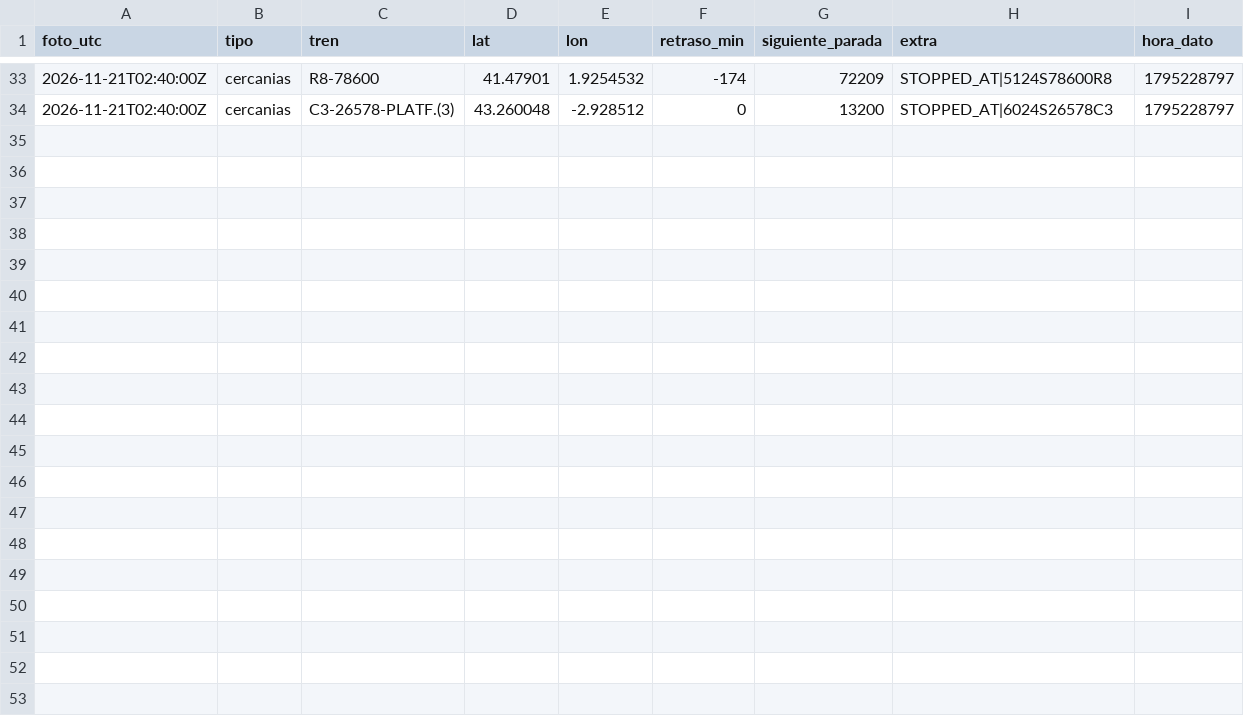
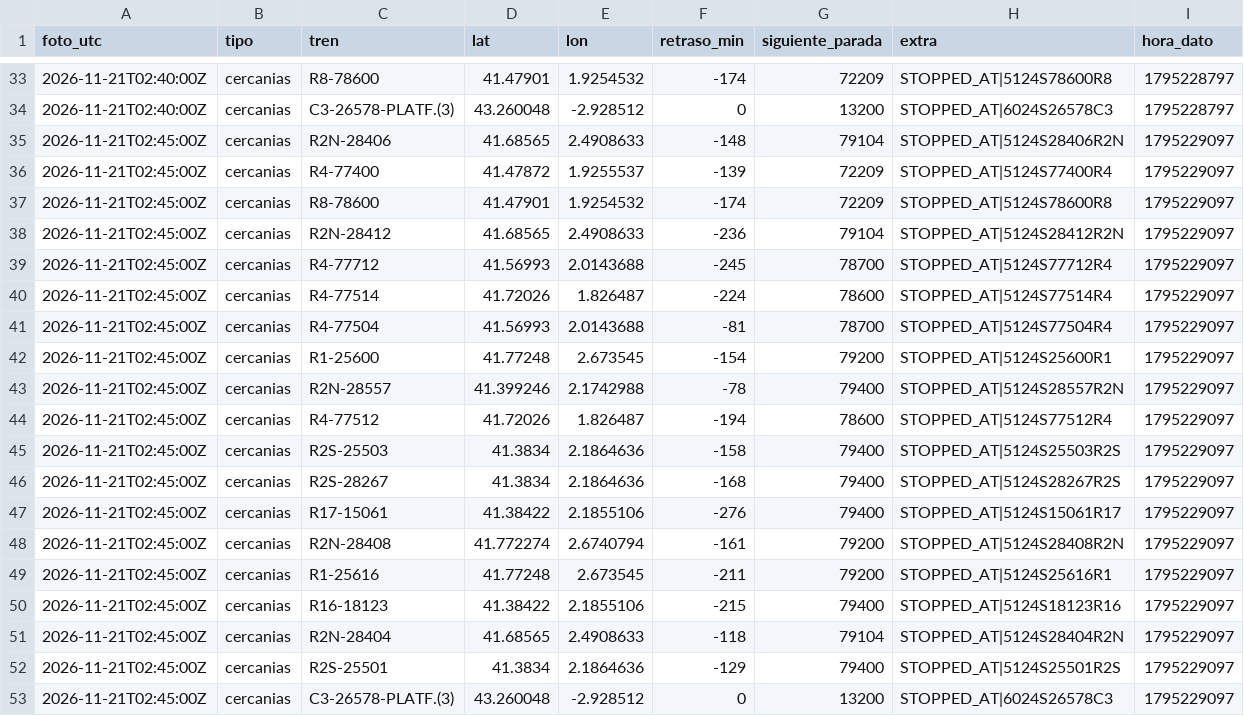
Before and after one commit to carlosgalan01/puntualmente, a CSV file: datos/2026-11-21.csv, drawn as a sheet; only a part is shown, gaps mark what is left out; the diff names each change by its address in the sheet, - before the commit and + after, or states it on an @@ line.

Commit message:
datos 2026-11-21T02:45

```diff
--- a/datos/2026-11-21.csv
+++ b/datos/2026-11-21.csv
+row 35: 2026-11-21T02:45:00Z | cercanias | R2N-28406 | 41.68565 | 2.4908633 | -148 | 79104 | STOPPED_AT|5124S28406R2N | 1795229097
+row 36: 2026-11-21T02:45:00Z | cercanias | R4-77400 | 41.47872 | 1.9255537 | -139 | 72209 | STOPPED_AT|5124S77400R4 | 1795229097
+row 37: 2026-11-21T02:45:00Z | cercanias | R8-78600 | 41.47901 | 1.9254532 | -174 | 72209 | STOPPED_AT|5124S78600R8 | 1795229097
+row 38: 2026-11-21T02:45:00Z | cercanias | R2N-28412 | 41.68565 | 2.4908633 | -236 | 79104 | STOPPED_AT|5124S28412R2N | 1795229097
+row 39: 2026-11-21T02:45:00Z | cercanias | R4-77712 | 41.56993 | 2.0143688 | -245 | 78700 | STOPPED_AT|5124S77712R4 | 1795229097
+row 40: 2026-11-21T02:45:00Z | cercanias | R4-77514 | 41.72026 | 1.826487 | -224 | 78600 | STOPPED_AT|5124S77514R4 | 1795229097
+row 41: 2026-11-21T02:45:00Z | cercanias | R4-77504 | 41.56993 | 2.0143688 | -81 | 78700 | STOPPED_AT|5124S77504R4 | 1795229097
+row 42: 2026-11-21T02:45:00Z | cercanias | R1-25600 | 41.77248 | 2.673545 | -154 | 79200 | STOPPED_AT|5124S25600R1 | 1795229097
+row 43: 2026-11-21T02:45:00Z | cercanias | R2N-28557 | 41.399246 | 2.1742988 | -78 | 79400 | STOPPED_AT|5124S28557R2N | 1795229097
+row 44: 2026-11-21T02:45:00Z | cercanias | R4-77512 | 41.72026 | 1.826487 | -194 | 78600 | STOPPED_AT|5124S77512R4 | 1795229097
+row 45: 2026-11-21T02:45:00Z | cercanias | R2S-25503 | 41.3834 | 2.1864636 | -158 | 79400 | STOPPED_AT|5124S25503R2S | 1795229097
+row 46: 2026-11-21T02:45:00Z | cercanias | R2S-28267 | 41.3834 | 2.1864636 | -168 | 79400 | STOPPED_AT|5124S28267R2S | 1795229097
+row 47: 2026-11-21T02:45:00Z | cercanias | R17-15061 | 41.38422 | 2.1855106 | -276 | 79400 | STOPPED_AT|5124S15061R17 | 1795229097
+row 48: 2026-11-21T02:45:00Z | cercanias | R2N-28408 | 41.772274 | 2.6740794 | -161 | 79200 | STOPPED_AT|5124S28408R2N | 1795229097
+row 49: 2026-11-21T02:45:00Z | cercanias | R1-25616 | 41.77248 | 2.673545 | -211 | 79200 | STOPPED_AT|5124S25616R1 | 1795229097
+row 50: 2026-11-21T02:45:00Z | cercanias | R16-18123 | 41.38422 | 2.1855106 | -215 | 79400 | STOPPED_AT|5124S18123R16 | 1795229097
+row 51: 2026-11-21T02:45:00Z | cercanias | R2N-28404 | 41.68565 | 2.4908633 | -118 | 79104 | STOPPED_AT|5124S28404R2N | 1795229097
+row 52: 2026-11-21T02:45:00Z | cercanias | R2S-25501 | 41.3834 | 2.1864636 | -129 | 79400 | STOPPED_AT|5124S25501R2S | 1795229097
+row 53: 2026-11-21T02:45:00Z | cercanias | C3-26578-PLATF.(3) | 43.260048 | -2.928512 | 0 | 13200 | STOPPED_AT|6024S26578C3 | 1795229097
```
Also changed, not shown: 1 other file.
